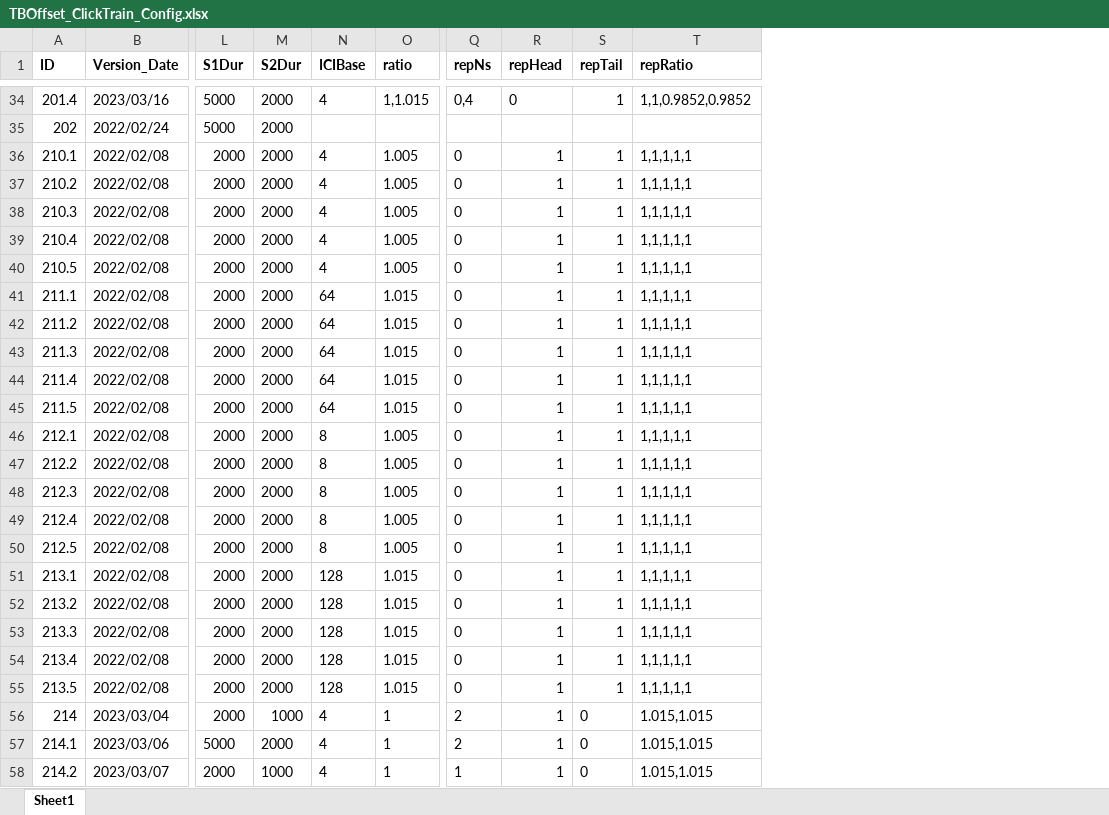
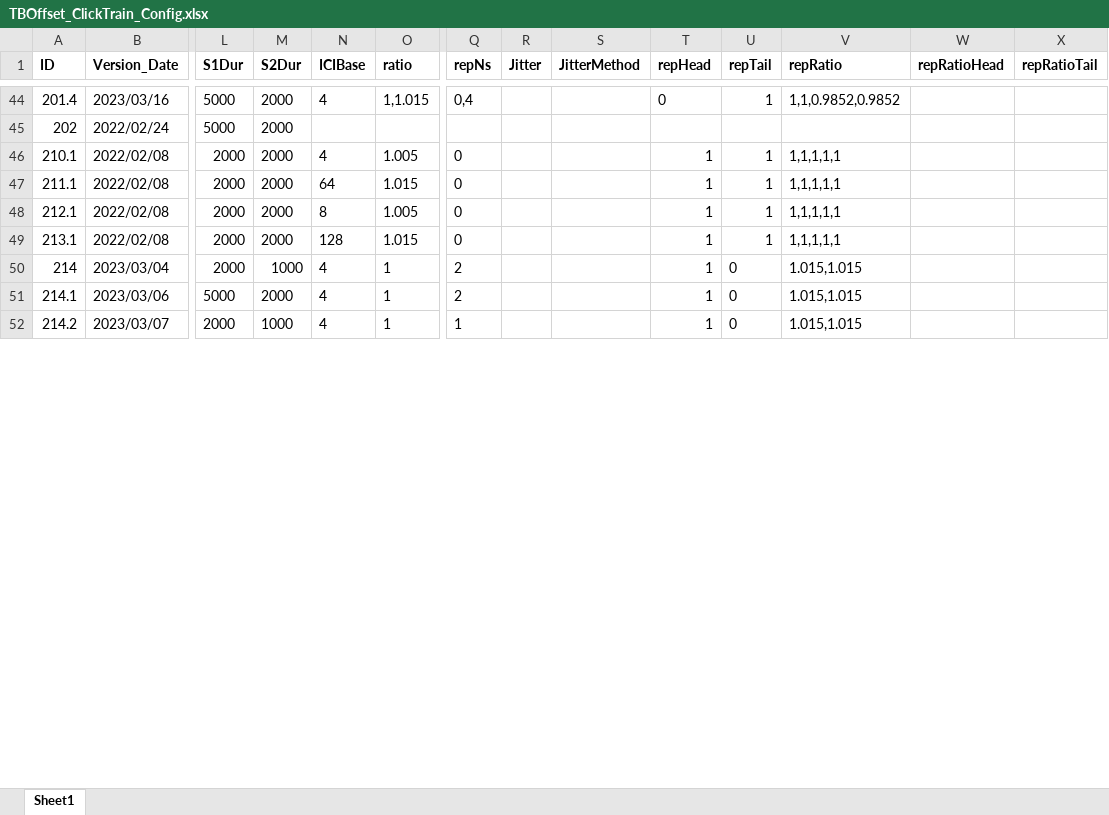
Before and after one commit to springZJU/ClickTrainGeneration, an Excel workbook: TB&Offset/TBOffset_ClickTrain_Config.xlsx, sheet Sheet1, drawn as a sheet; only a part is shown, gaps mark what is left out; values as stored, in another font and other column widths than the file's, no borders; removed rows and columns are numbered as before the commit, all else as after; rows hold the shown columns only; the diff covers the shown part only; the diff names each change by its address in the sheet, - before the commit and + after, or states it on an @@ line.

```diff
--- a/TB&Offset/TBOffset_ClickTrain_Config.xlsx (sheet Sheet1)
+++ b/TB&Offset/TBOffset_ClickTrain_Config.xlsx (sheet Sheet1)
+column R (Jitter), empty
+column S (JitterMethod), empty
+column W (repRatioHead), empty
+column X (repRatioTail), empty
-row 37: 210.2 | 2022/02/08 | 2000 | 2000 | 4 | 1.005 | 0 | 1 | 1 | 1,1,1,1,1
-row 38: 210.3 | 2022/02/08 | 2000 | 2000 | 4 | 1.005 | 0 | 1 | 1 | 1,1,1,1,1
-row 39: 210.4 | 2022/02/08 | 2000 | 2000 | 4 | 1.005 | 0 | 1 | 1 | 1,1,1,1,1
-row 40: 210.5 | 2022/02/08 | 2000 | 2000 | 4 | 1.005 | 0 | 1 | 1 | 1,1,1,1,1
-row 42: 211.2 | 2022/02/08 | 2000 | 2000 | 64 | 1.015 | 0 | 1 | 1 | 1,1,1,1,1
-row 43: 211.3 | 2022/02/08 | 2000 | 2000 | 64 | 1.015 | 0 | 1 | 1 | 1,1,1,1,1
-row 44: 211.4 | 2022/02/08 | 2000 | 2000 | 64 | 1.015 | 0 | 1 | 1 | 1,1,1,1,1
-row 45: 211.5 | 2022/02/08 | 2000 | 2000 | 64 | 1.015 | 0 | 1 | 1 | 1,1,1,1,1
-row 47: 212.2 | 2022/02/08 | 2000 | 2000 | 8 | 1.005 | 0 | 1 | 1 | 1,1,1,1,1
-row 48: 212.3 | 2022/02/08 | 2000 | 2000 | 8 | 1.005 | 0 | 1 | 1 | 1,1,1,1,1
-row 49: 212.4 | 2022/02/08 | 2000 | 2000 | 8 | 1.005 | 0 | 1 | 1 | 1,1,1,1,1
-row 50: 212.5 | 2022/02/08 | 2000 | 2000 | 8 | 1.005 | 0 | 1 | 1 | 1,1,1,1,1
-row 52: 213.2 | 2022/02/08 | 2000 | 2000 | 128 | 1.015 | 0 | 1 | 1 | 1,1,1,1,1
-row 53: 213.3 | 2022/02/08 | 2000 | 2000 | 128 | 1.015 | 0 | 1 | 1 | 1,1,1,1,1
-row 54: 213.4 | 2022/02/08 | 2000 | 2000 | 128 | 1.015 | 0 | 1 | 1 | 1,1,1,1,1
-row 55: 213.5 | 2022/02/08 | 2000 | 2000 | 128 | 1.015 | 0 | 1 | 1 | 1,1,1,1,1
```
Also changed, not shown: 13 added rows, 22 edited cells and cell formats elsewhere in this sheet, MMN/MSTI_ClickTrain_Config.xlsx, 18 other files.
